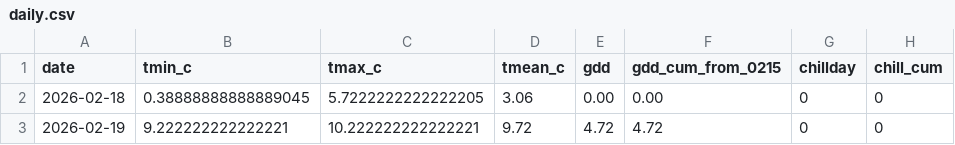
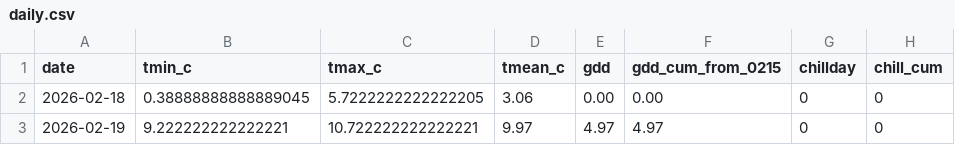
Before and after one commit to minjin8128-hub/kiwi-last, a CSV file: data/daily.csv, drawn as a sheet.

```diff
--- a/data/daily.csv
+++ b/data/daily.csv
@@ -2,2 +2,2 @@ date,tmin_c,tmax_c,tmean_c,gdd,gdd_cum_from_0215,chillday,chill_cum
 2026-02-18,0.38888888888889045,5.7222222222222205,3.06,0.00,0.00,0,0
-2026-02-19,9.222222222222221,10.222222222222221,9.72,4.72,4.72,0,0
+2026-02-19,9.222222222222221,10.722222222222221,9.97,4.97,4.97,0,0
```
Also changed, not shown: 4 other files.
